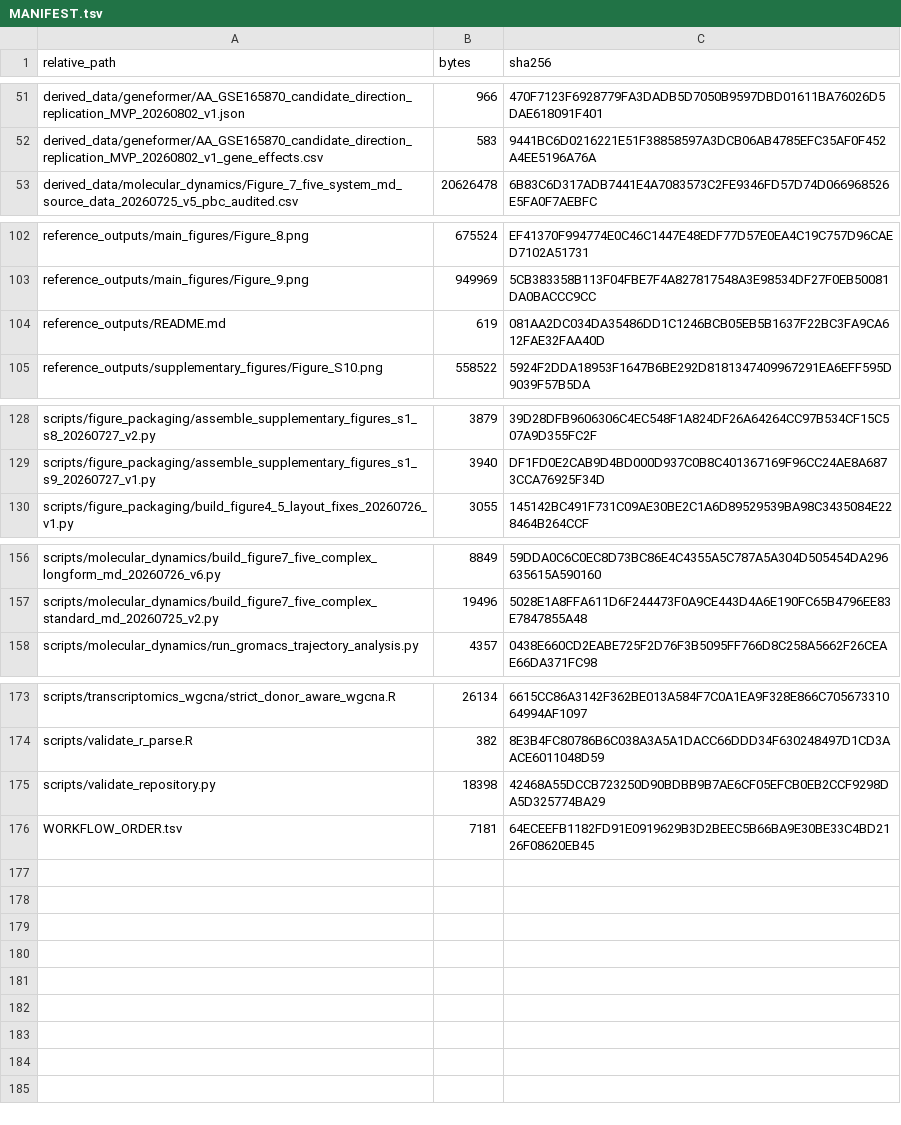
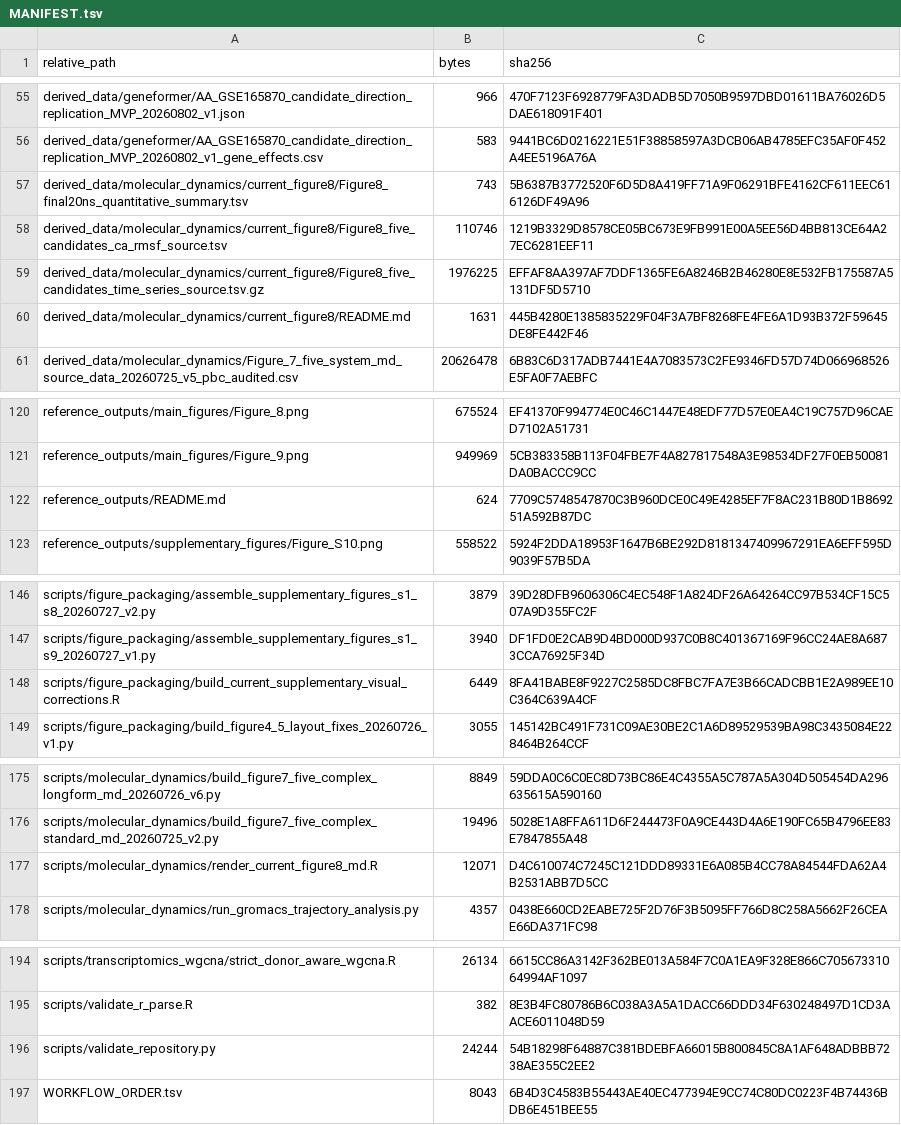
Before and after one commit to yuyi-wang-imu/aa-donor-recovery-perturbation, a TSV file: MANIFEST.tsv, drawn as a sheet; only a part is shown, gaps mark what is left out; the diff covers the shown part only.

Commit message:
Align repository with current Human Genomics submission

```diff
--- a/MANIFEST.tsv
+++ b/MANIFEST.tsv
@@ -52,2 +56,6 @@ derived_data/geneformer/AA_GSE165870_candidate_direction_replication_MVP_2026080
 derived_data/geneformer/AA_GSE165870_candidate_direction_replication_MVP_20260802_v1_gene_effects.csv	583	9441BC6D0216221E51F38858597A3DCB06AB4785EFC35AF0F452A4EE5196A76A
+derived_data/molecular_dynamics/current_figure8/Figure8_final20ns_quantitative_summary.tsv	743	5B6387B3772520F6D5D8A419FF71A9F06291BFE4162CF611EEC616126DF49A96
+derived_data/molecular_dynamics/current_figure8/Figure8_five_candidates_ca_rmsf_source.tsv	110746	1219B3329D8578CE05BC673E9FB991E00A5EE56D4BB813CE64A27EC6281EEF11
+derived_data/molecular_dynamics/current_figure8/Figure8_five_candidates_time_series_source.tsv.gz	1976225	EFFAF8AA397AF7DDF1365FE6A8246B2B46280E8E532FB175587A5131DF5D5710
+derived_data/molecular_dynamics/current_figure8/README.md	1631	445B4280E1385835229F04F3A7BF8268FE4FE6A1D93B372F59645DE8FE442F46
 derived_data/molecular_dynamics/Figure_7_five_system_md_source_data_20260725_v5_pbc_audited.csv	20626478	6B83C6D317ADB7441E4A7083573C2FE9346FD57D74D066968526E5FA0F7AEBFC
@@ -103,3 +121,3 @@ reference_outputs/main_figures/Figure_8.png	675524	EF41370F994774E0C46C1447E48ED
 reference_outputs/main_figures/Figure_9.png	949969	5CB383358B113F04FBE7F4A827817548A3E98534DF27F0EB50081DA0BACCC9CC
-reference_outputs/README.md	619	081AA2DC034DA35486DD1C1246BCB05EB5B1637F22BC3FA9CA612FAE32FAA40D
+reference_outputs/README.md	624	7709C5748547870C3B960DCE0C49E4285EF7F8AC231B80D1B869251A592B87DC
 reference_outputs/supplementary_figures/Figure_S10.png	558522	5924F2DDA18953F1647B6BE292D8181347409967291EA6EFF595D9039F57B5DA
@@ -129,2 +147,3 @@ scripts/figure_packaging/assemble_supplementary_figures_s1_s8_20260727_v2.py	387
 scripts/figure_packaging/assemble_supplementary_figures_s1_s9_20260727_v1.py	3940	DF1FD0E2CAB9D4BD000D937C0B8C401367169F96CC24AE8A6873CCA76925F34D
+scripts/figure_packaging/build_current_supplementary_visual_corrections.R	6449	8FA41BABE8F9227C2585DC8FBC7FA7E3B66CADCBB1E2A989EE10C364C639A4CF
 scripts/figure_packaging/build_figure4_5_layout_fixes_20260726_v1.py	3055	145142BC491F731C09AE30BE2C1A6D89529539BA98C3435084E228464B264CCF
@@ -157,2 +176,3 @@ scripts/molecular_dynamics/build_figure7_five_complex_longform_md_20260726_v6.py
 scripts/molecular_dynamics/build_figure7_five_complex_standard_md_20260725_v2.py	19496	5028E1A8FFA611D6F244473F0A9CE443D4A6E190FC65B4796EE83E7847855A48
+scripts/molecular_dynamics/render_current_figure8_md.R	12071	D4C610074C7245C121DDD89331E6A085B4CC78A84544FDA62A4B2531ABB7D5CC
 scripts/molecular_dynamics/run_gromacs_trajectory_analysis.py	4357	0438E660CD2EABE725F2D76F3B5095FF766D8C258A5662F26CEAE66DA371FC98
@@ -174,3 +195,3 @@ scripts/transcriptomics_wgcna/strict_donor_aware_wgcna.R	26134	6615CC86A3142F362
 scripts/validate_r_parse.R	382	8E3B4FC80786B6C038A3A5A1DACC66DDD34F630248497D1CD3AACE6011048D59
-scripts/validate_repository.py	18398	42468A55DCCB723250D90BDBB9B7AE6CF05EFCB0EB2CCF9298DA5D325774BA29
-WORKFLOW_ORDER.tsv	7181	64ECEEFB1182FD91E0919629B3D2BEEC5B66BA9E30BE33C4BD2126F08620EB45
+scripts/validate_repository.py	24244	54B18298F64887C381BDEBFA66015B800845C8A1AF648ADBBB7238AE355C2EE2
+WORKFLOW_ORDER.tsv	8043	6B4D3C4583B55443AE40EC477394E9CC74C80DC0223F4B74436BDB6E451BEE55
```
Also changed, not shown: 15 added rows and 8 edited cells elsewhere in this file, WORKFLOW_ORDER.tsv, 27 other files.
